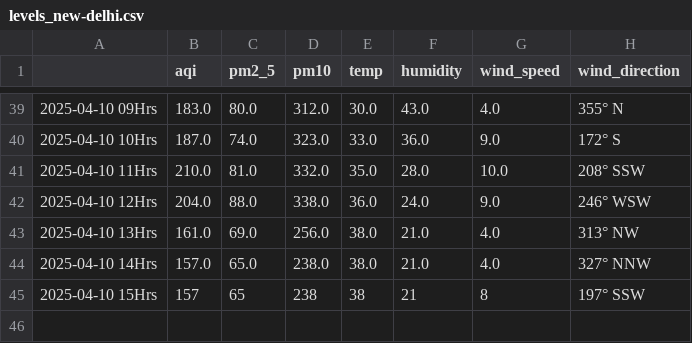
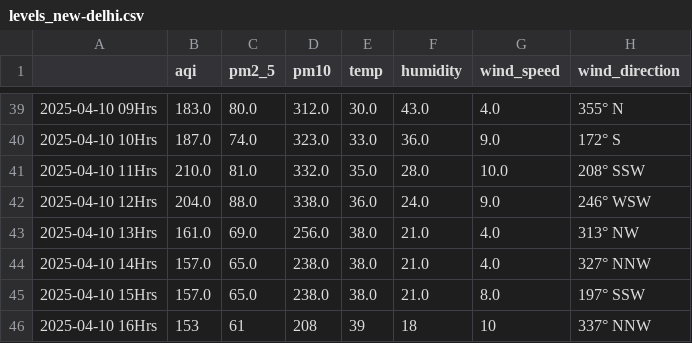
Before and after one commit to Prashant-Sharma-2056/Pollution-Tracker, a CSV file: levels_new-delhi.csv, drawn as a sheet; only a part is shown, gaps mark what is left out.

```diff
--- a/levels_new-delhi.csv
+++ b/levels_new-delhi.csv
@@ -44,2 +44,3 @@
 2025-04-10 14Hrs,157.0,65.0,238.0,38.0,21.0,4.0,327° NNW
-2025-04-10 15Hrs,157,65,238,38,21,8,197° SSW
+2025-04-10 15Hrs,157.0,65.0,238.0,38.0,21.0,8.0,197° SSW
+2025-04-10 16Hrs,153,61,208,39,18,10,337° NNW
```
Also changed, not shown: levels_ghaziabad.csv, levels_greater-noida.csv, 4 other files.
